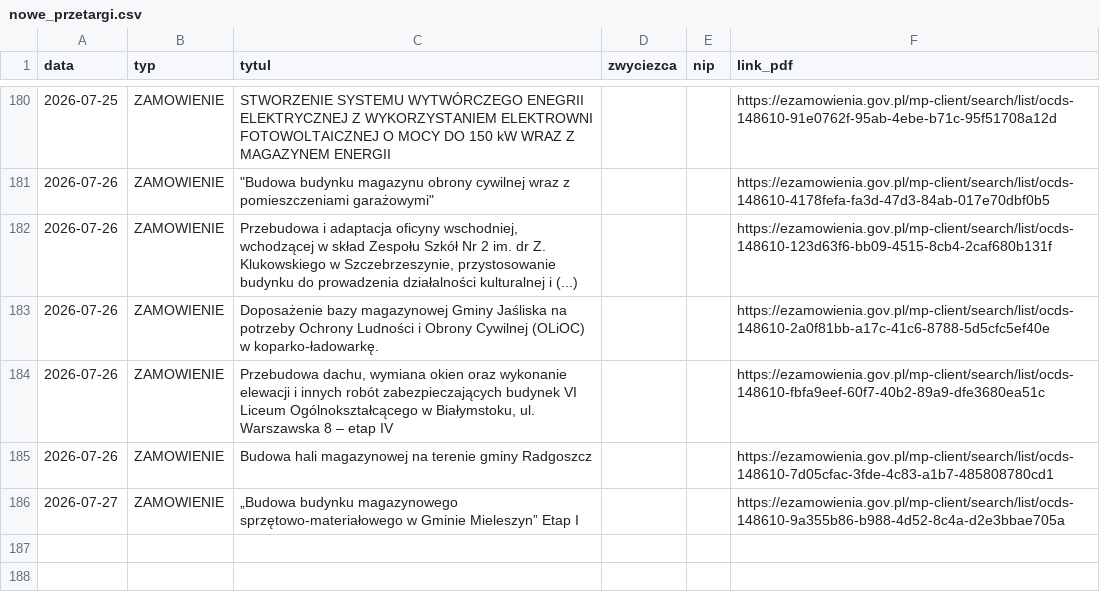
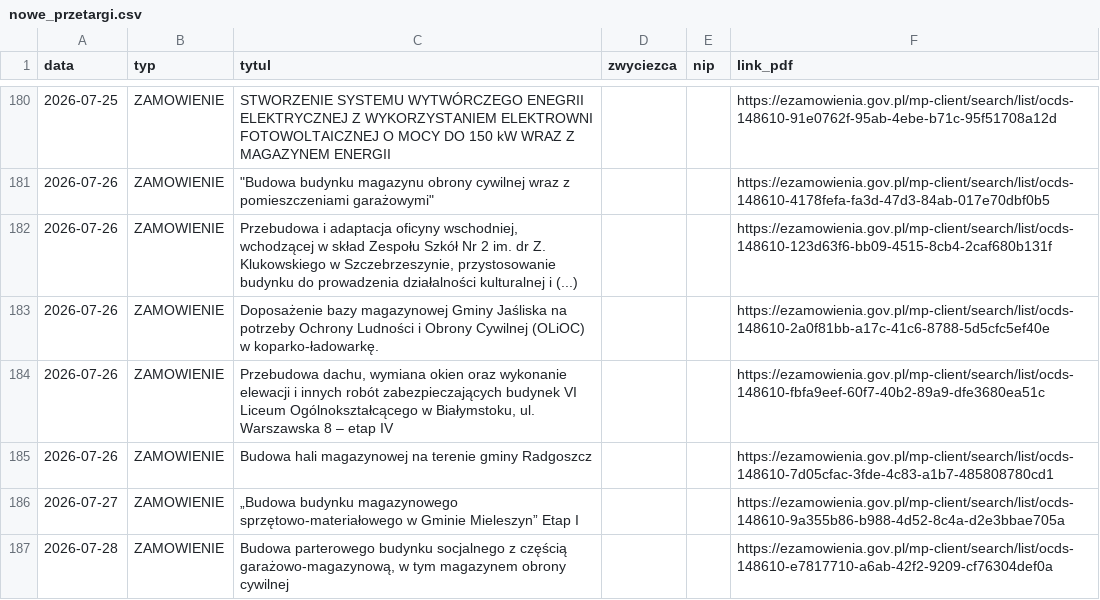
Before and after one commit to Genso3/przetargi, a CSV file: nowe_przetargi.csv, drawn as a sheet; only a part is shown, gaps mark what is left out.

```diff
--- a/nowe_przetargi.csv
+++ b/nowe_przetargi.csv
@@ -186 +186,2 @@
 2026-07-27;ZAMOWIENIE;„Budowa budynku magazynowego sprzętowo-materiałowego w Gminie Mieleszyn” Etap I;;;https://ezamowienia.gov.pl/mp-client/search/list/ocds-148610-9a355b86-b988-4d52-8c4a-d2e3bbae705a
+2026-07-28;ZAMOWIENIE;Budowa parterowego budynku socjalnego z częścią garażowo-magazynową, w tym magazynem obrony cywilnej;;;https://ezamowienia.gov.pl/mp-client/search/list/ocds-148610-e7817710-a6ab-42f2-9209-cf76304def0a
```
Also changed, not shown: 2 other files.
